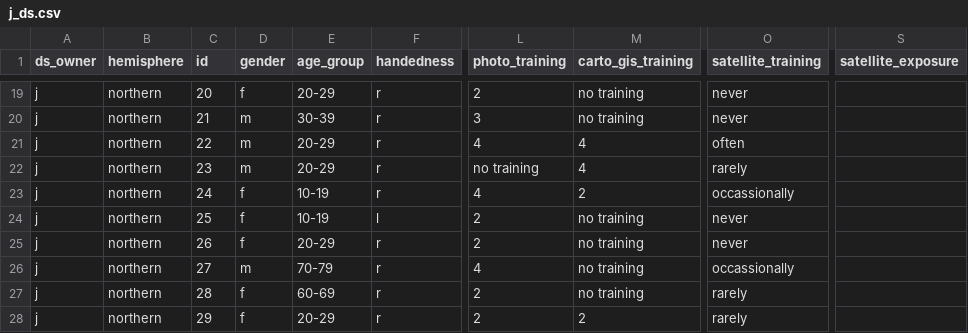
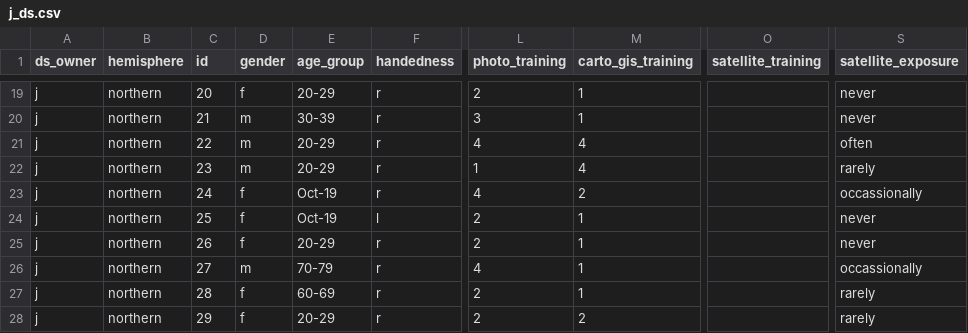
Before and after one commit to FernandoMillanVillalobos/2020-perceptual-illusion-master, a CSV file: analysis/input/j_ds.csv, drawn as a sheet; only a part is shown, gaps mark what is left out; the diff covers the shown part only; the diff names each change by its address in the sheet, - before the commit and + after, or states it on an @@ line.

```diff
--- a/analysis/input/j_ds.csv
+++ b/analysis/input/j_ds.csv
-M19:M20 (carto_gis_training): no training
+M19:M20 (carto_gis_training): 1
-O19:O20 (satellite_training): never
+O19:O20 (satellite_training): (empty)
-S19:S20 (satellite_exposure): (empty)
+S19:S20 (satellite_exposure): never
-O21 (satellite_training): often
+O21 (satellite_training): (empty)
-S21 (satellite_exposure): (empty)
+S21 (satellite_exposure): often
-L22 (photo_training): no training
+L22 (photo_training): 1
-O22 (satellite_training): rarely
+O22 (satellite_training): (empty)
-S22 (satellite_exposure): (empty)
+S22 (satellite_exposure): rarely
-E23:E24 (age_group): 10-19
+E23:E24 (age_group): Oct-19
-O23 (satellite_training): occassionally
+O23 (satellite_training): (empty)
-S23 (satellite_exposure): (empty)
+S23 (satellite_exposure): occassionally
-M24:M27 (carto_gis_training): no training
+M24:M27 (carto_gis_training): 1
-O24:O25 (satellite_training): never
+O24:O25 (satellite_training): (empty)
-S24:S25 (satellite_exposure): (empty)
+S24:S25 (satellite_exposure): never
-O26 (satellite_training): occassionally
+O26 (satellite_training): (empty)
-S26 (satellite_exposure): (empty)
+S26 (satellite_exposure): occassionally
-O27:O28 (satellite_training): rarely
+O27:O28 (satellite_training): (empty)
-S27:S28 (satellite_exposure): (empty)
+S27:S28 (satellite_exposure): rarely
```
Also changed, not shown: 43 edited cells elsewhere in this file.
